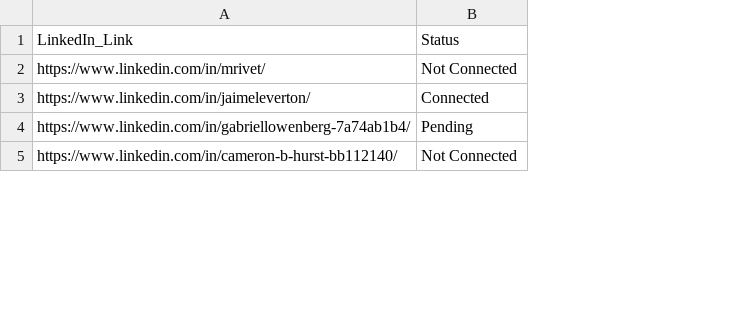
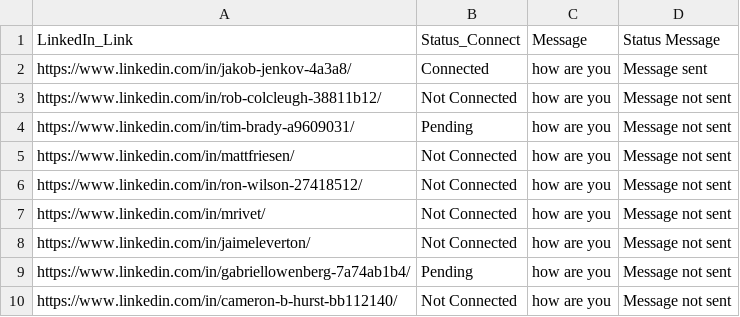
Before and after one commit to nguyenxvotanminh3/newBotLinkedIn, a CSV file: dist/recourses/url_linkedin.csv, drawn as a sheet; only a part is shown; addresses are those after the commit; the diff covers the shown part only; the diff names each change by its address in the sheet, - before the commit and + after, or states it on an @@ line.

Commit message:
update send message

```diff
--- a/dist/recourses/url_linkedin.csv
+++ b/dist/recourses/url_linkedin.csv
+column C (Message), rows 7-10: all how are you
+column D (Status Message), rows 7-10: all Message not sent
-B1: Status
+B1: Status_Connect
+row 2: https://www.linkedin.com/in/jakob-jenkov-4a3a8/ | Connected | how are you | Message sent
+row 3: https://www.linkedin.com/in/rob-colcleugh-38811b12/ | Not Connected | how are you | Message not sent
@@ row 12 moved to row 4: https://www.linkedin.com/in/tim-brady-a9… @@
+row 5: https://www.linkedin.com/in/mattfriesen/ | Not Connected | how are you | Message not sent
+row 6: https://www.linkedin.com/in/ron-wilson-27418512/ | Not Connected | how are you | Message not sent
-B8 (Status_Connect): Connected
+B8 (Status_Connect): Not Connected
```
Also changed, not shown: 2 added rows and 67 removed rows elsewhere in this file, recourses/url_linkedin.csv, 13 other files.
